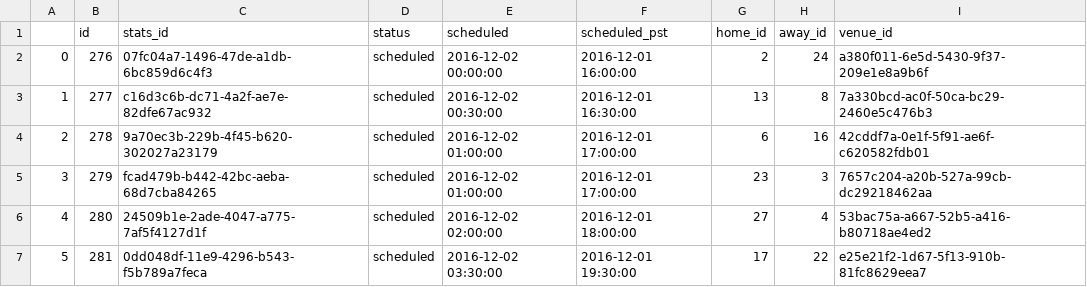
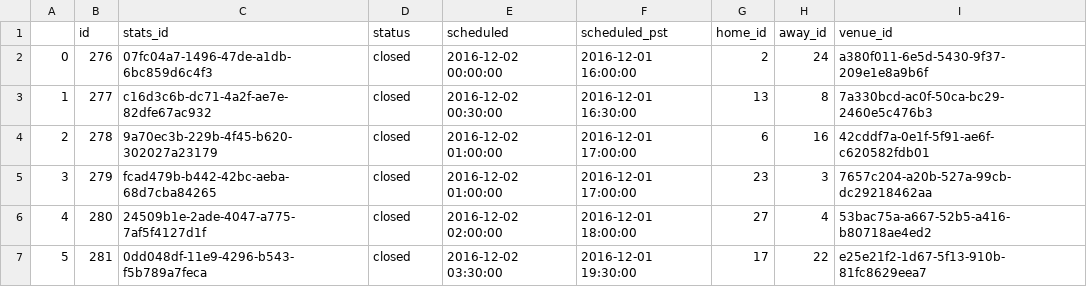
Before and after one commit to dchilders21/stats, a CSV file: stats/csv/nba/12_01_16/upcoming_matches.csv, drawn as a sheet.

Commit message:
Caught up the data so it pulls based on the current date.

```diff
--- a/stats/csv/nba/12_01_16/upcoming_matches.csv
+++ b/stats/csv/nba/12_01_16/upcoming_matches.csv
@@ -1,7 +1,7 @@
 ,id,stats_id,status,scheduled,scheduled_pst,home_id,away_id,venue_id
-0,276,07fc04a7-1496-47de-a1db-6bc859d6c4f3,scheduled,2016-12-02 00:00:00,2016-12-01 16:00:00,2,24,a380f011-6e5d-5430-9f37-209e1e8a9b6f
-1,277,c16d3c6b-dc71-4a2f-ae7e-82dfe67ac932,scheduled,2016-12-02 00:30:00,2016-12-01 16:30:00,13,8,7a330bcd-ac0f-50ca-bc29-2460e5c476b3
-2,278,9a70ec3b-229b-4f45-b620-302027a23179,scheduled,2016-12-02 01:00:00,2016-12-01 17:00:00,6,16,42cddf7a-0e1f-5f91-ae6f-c620582fdb01
-3,279,fcad479b-b442-42bc-aeba-68d7cba84265,scheduled,2016-12-02 01:00:00,2016-12-01 17:00:00,23,3,7657c204-a20b-527a-99cb-dc29218462aa
-4,280,24509b1e-2ade-4047-a775-7af5f4127d1f,scheduled,2016-12-02 02:00:00,2016-12-01 18:00:00,27,4,53bac75a-a667-52b5-a416-b80718ae4ed2
-5,281,0dd048df-11e9-4296-b543-f5b789a7feca,scheduled,2016-12-02 03:30:00,2016-12-01 19:30:00,17,22,e25e21f2-1d67-5f13-910b-81fc8629eea7
+0,276,07fc04a7-1496-47de-a1db-6bc859d6c4f3,closed,2016-12-02 00:00:00,2016-12-01 16:00:00,2,24,a380f011-6e5d-5430-9f37-209e1e8a9b6f
+1,277,c16d3c6b-dc71-4a2f-ae7e-82dfe67ac932,closed,2016-12-02 00:30:00,2016-12-01 16:30:00,13,8,7a330bcd-ac0f-50ca-bc29-2460e5c476b3
+2,278,9a70ec3b-229b-4f45-b620-302027a23179,closed,2016-12-02 01:00:00,2016-12-01 17:00:00,6,16,42cddf7a-0e1f-5f91-ae6f-c620582fdb01
+3,279,fcad479b-b442-42bc-aeba-68d7cba84265,closed,2016-12-02 01:00:00,2016-12-01 17:00:00,23,3,7657c204-a20b-527a-99cb-dc29218462aa
+4,280,24509b1e-2ade-4047-a775-7af5f4127d1f,closed,2016-12-02 02:00:00,2016-12-01 18:00:00,27,4,53bac75a-a667-52b5-a416-b80718ae4ed2
+5,281,0dd048df-11e9-4296-b543-f5b789a7feca,closed,2016-12-02 03:30:00,2016-12-01 19:30:00,17,22,e25e21f2-1d67-5f13-910b-81fc8629eea7
```
Also changed, not shown: 26 other files.
